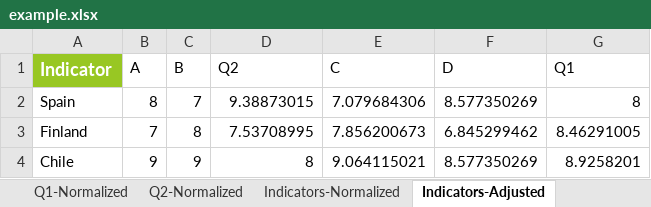
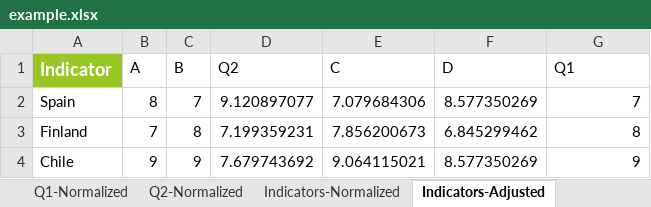
Before and after one commit to weso/computex, an Excel workbook: ontology/examples/example.xlsx, sheet Indicators-Adjusted, drawn as a sheet; values as stored, in another font and other column widths than the file's, no borders; the diff names each change by its address in the sheet, - before the commit and + after, or states it on an @@ line.

```diff
--- a/ontology/examples/example.xlsx (sheet Indicators-Adjusted)
+++ b/ontology/examples/example.xlsx (sheet Indicators-Adjusted)
-D2 (Q2): 9.38873015
+D2 (Q2): 9.120897077
-G2 (Q1): 8
+G2 (Q1): 7
-D3 (Q2): 7.53708995
+D3 (Q2): 7.199359231
-G3 (Q1): 8.46291005
+G3 (Q1): 8
-D4 (Q2): 8
+D4 (Q2): 7.679743692
-G4 (Q1): 8.9258201
+G4 (Q1): 9
```
Also changed, not shown: sheet Subindex-Grouped, sheet Clusters-Grouped, sheet Indicators-Normalized, sheet Indicators-Weighted, sheet Q1, sheet Q2, 3 more sheets, other sheet tabs, 27 other files.
